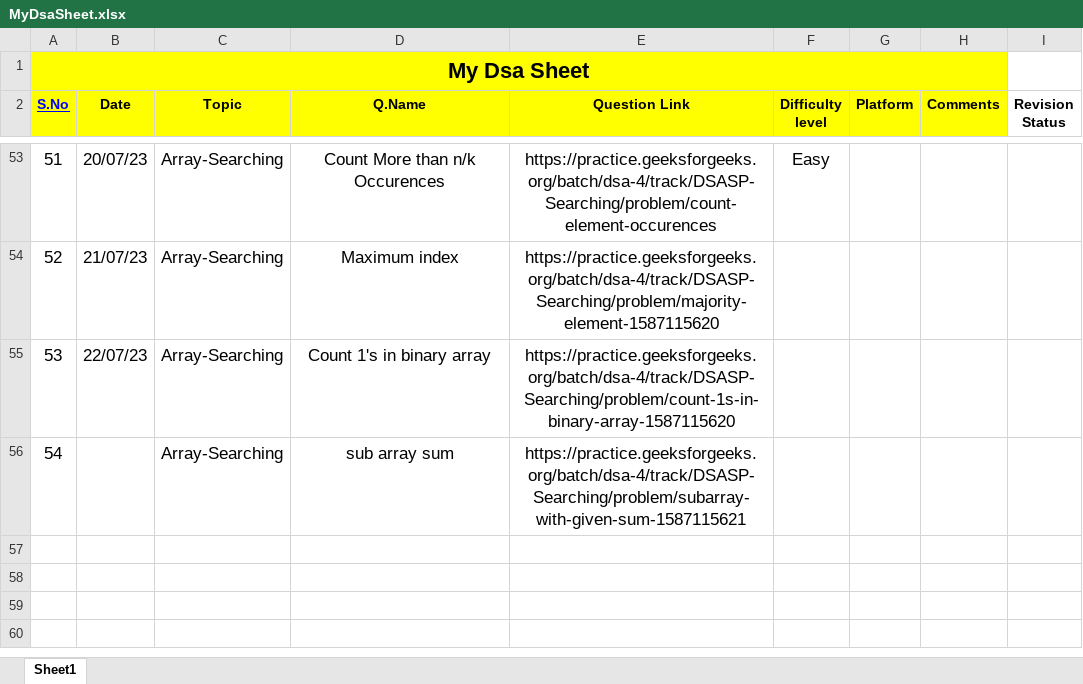
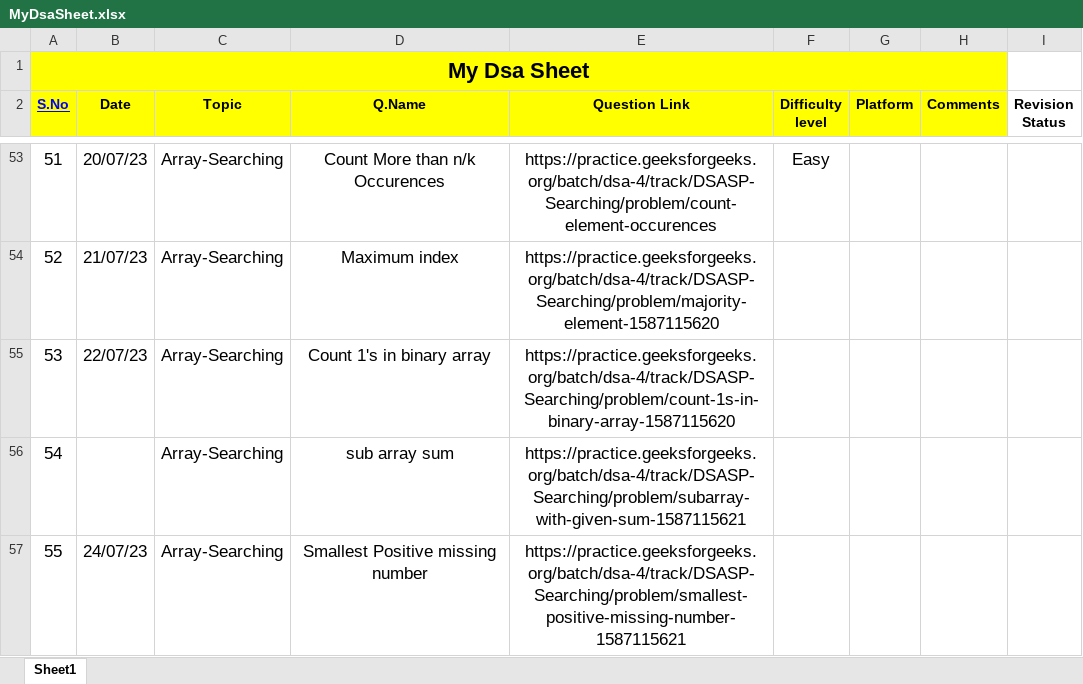
Before and after one commit to Prashanthkumarpk/CHALLENGE_45, an Excel workbook: MyDsaSheet.xlsx, sheet Sheet1, drawn as a sheet; only a part is shown, gaps mark what is left out; values as stored, in another font and other column widths than the file's, no borders; the diff names each change by its address in the sheet, - before the commit and + after, or states it on an @@ line.

Commit message:
day -24

```diff
--- a/MyDsaSheet.xlsx (sheet Sheet1)
+++ b/MyDsaSheet.xlsx (sheet Sheet1)
+row 57: 55 | 24/07/23 | Array-Searching | Smallest Positive missing number | https://practice.geeksforgeeks.org/batch/dsa-4/track/DSASP-Searching/problem/smallest-positive-missing-number-1587115621
```
